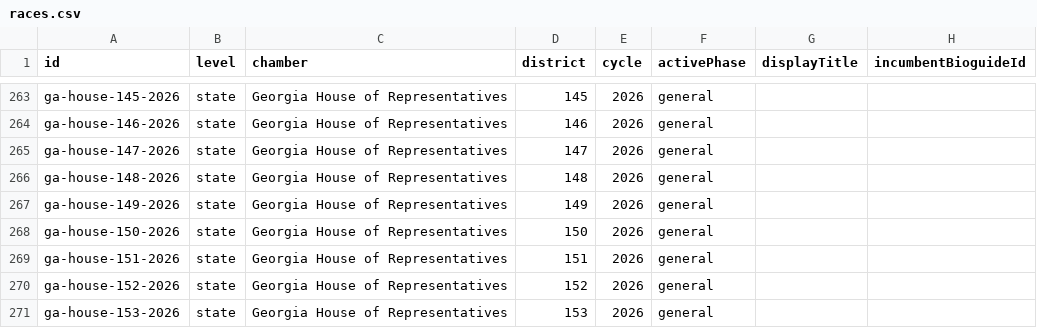
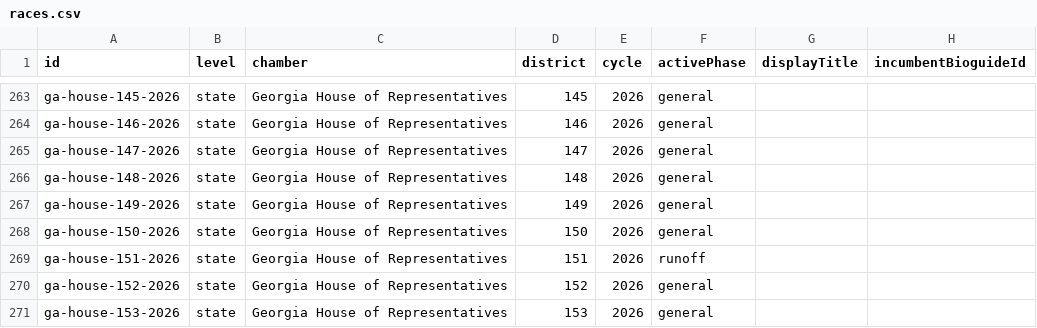
Before and after one commit to Votega/ga-races-elections, a CSV file: races/2026/races.csv, drawn as a sheet; only a part is shown, gaps mark what is left out.

```diff
--- a/races/2026/races.csv
+++ b/races/2026/races.csv
@@ -268,3 +268,3 @@ ga-house-149-2026,state,Georgia House of Representatives,149,2026,general,,
 ga-house-150-2026,state,Georgia House of Representatives,150,2026,general,,
-ga-house-151-2026,state,Georgia House of Representatives,151,2026,general,,
+ga-house-151-2026,state,Georgia House of Representatives,151,2026,runoff,,
 ga-house-152-2026,state,Georgia House of Representatives,152,2026,general,,
```
Also changed, not shown: races/2026/candidates.csv, 3 other files.
